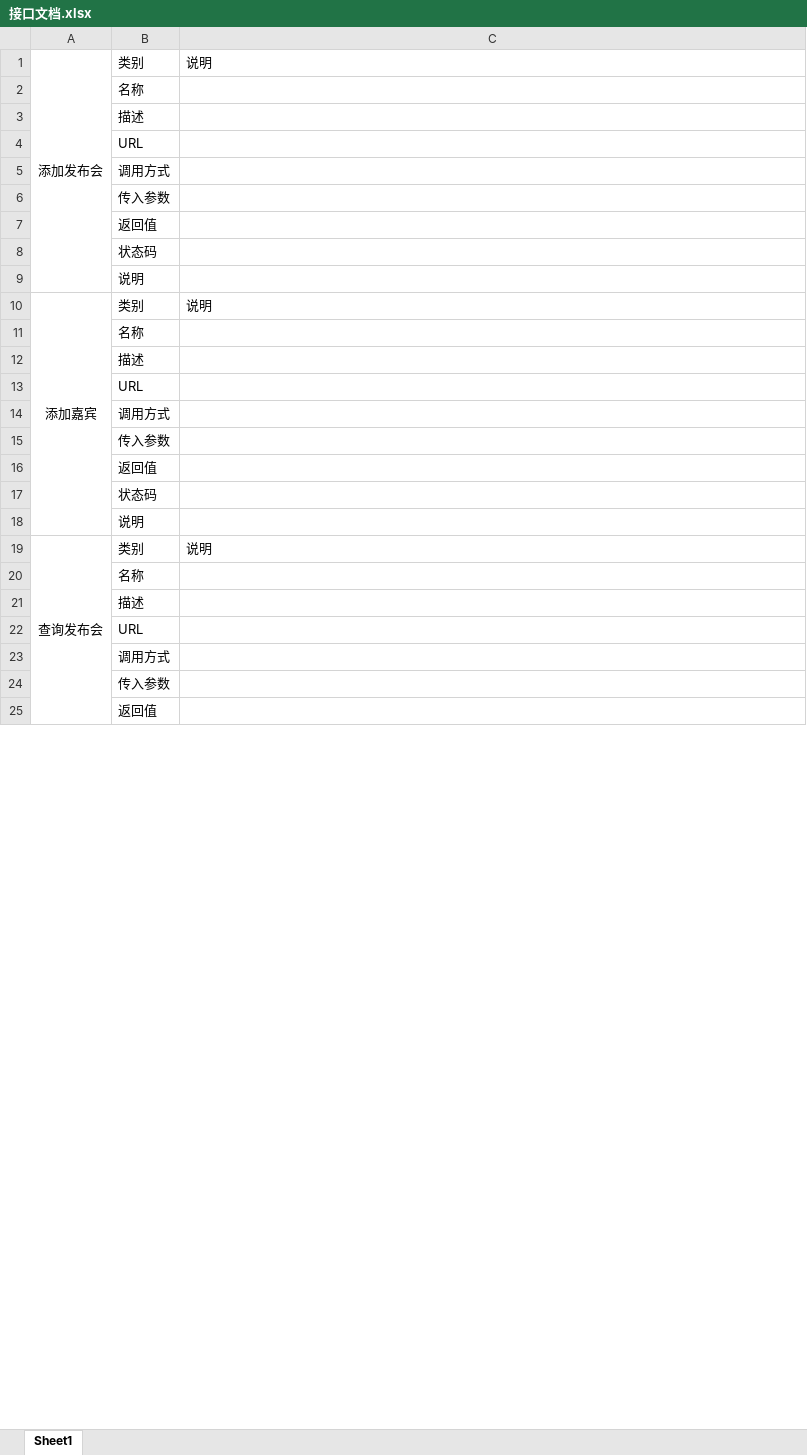
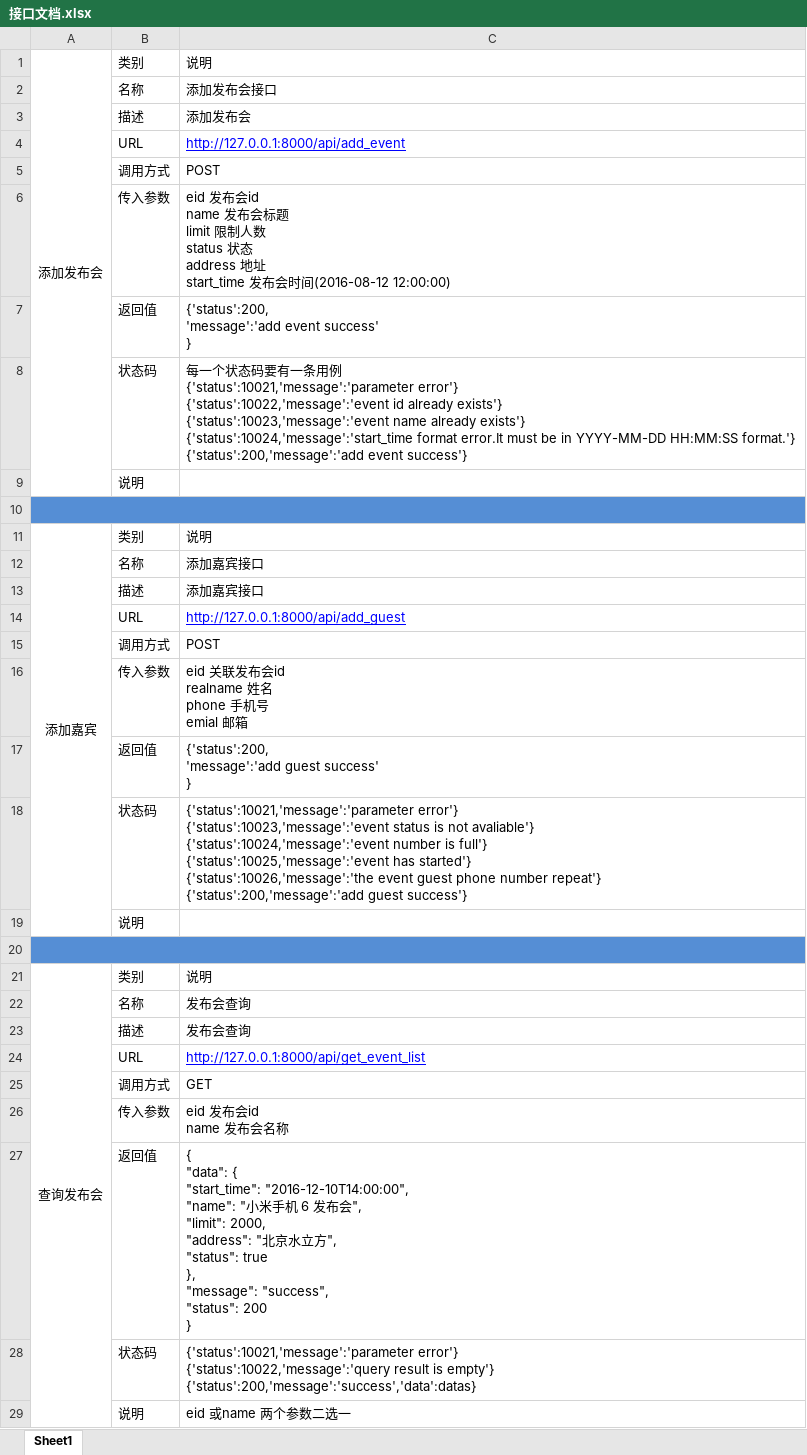
Before and after one commit to wangk690/guest, an Excel workbook: 接口文档.xlsx, sheet Sheet1, drawn as a sheet; only a part is shown; values as stored, in another font and other column widths than the file's, no borders; removed rows and columns are numbered as before the commit, all else as after; ↵ is a line break in a cell; the diff covers the shown part only; the diff names each change by its address in the sheet, - before the commit and + after, or states it on an @@ line.

```diff
--- a/接口文档.xlsx (sheet Sheet1)
+++ b/接口文档.xlsx (sheet Sheet1)
-C2: (empty)
+C2: 添加发布会接口
-C3: (empty)
+C3: 添加发布会
-C4: (empty)
+C4: http://127.0.0.1:8000/api/add_event
-C5: (empty)
+C5: POST
-C6: (empty)
+C6: eid 发布会id ↵ name 发布会标题 ↵ limit 限制人数 ↵ status 状态 ↵ address 地址 ↵ start_time 发布会时间(2016-08-12 12:00:00)
-C7: (empty)
+C7: {'status':200, ↵ 'message':'add event success' ↵ }
-C8: (empty)
+C8: 每一个状态码要有一条用例 ↵ {'status':10021,'message':'parameter error'} ↵ {'status':10022,'message':'event id already exists'} ↵ {'status':10023,'message':'event name already exists'} ↵ {'status':10024,'message':'start_time format error.It must be in YYYY-MM-DD HH:MM:SS format.'} ↵ {'status':200,'message':'add event success'}
+row 10: (empty)
-C12:C13: (empty)
+C12:C13: 添加嘉宾接口
-C14: (empty)
+C14: http://127.0.0.1:8000/api/add_guest
-C15: (empty)
+C15: POST
-C16: (empty)
+C16: eid 关联发布会id ↵ realname 姓名 ↵ phone 手机号 ↵ emial 邮箱
-C17: (empty)
+C17: {'status':200, ↵ 'message':'add guest success' ↵ }
-C18: (empty)
+C18: {'status':10021,'message':'parameter error'} ↵ {'status':10023,'message':'event status is not avaliable'} ↵ {'status':10024,'message':'event number is full'} ↵ {'status':10025,'message':'event has started'} ↵ {'status':10026,'message':'the event guest phone number repeat'} ↵ {'status':200,'message':'add guest success'}
+row 20: (empty)
-A19:A27 merged
+A21:A29 merged
-C22:C23: (empty)
+C22:C23: 发布会查询
-C24: (empty)
+C24: http://127.0.0.1:8000/api/get_event_list
-C25: (empty)
+C25: GET
-C26: (empty)
+C26: eid 发布会id ↵ name 发布会名称
-C27: (empty)
+C27: { ↵ "data": { ↵ "start_time": "2016-12-10T14:00:00", ↵ "name": "小米手机 6 发布会", ↵ "limit": 2000, ↵ "address": "北京水立方", ↵ "status": true ↵ }, ↵ "message": "success", ↵ "status": 200 ↵ }
+row 28:  | 状态码 | {'status':10021,'message':'parameter error'} ↵ {'status':10022,'message':'query result is empty'} ↵ {'status':200,'message':'success','data':datas}
+row 29:  | 说明 | eid 或name 两个参数二选一
```
Also changed, not shown: 8 added rows, 8 removed rows, 11 edited cells, cell formats and merged cells elsewhere in this sheet, 1 other file.
